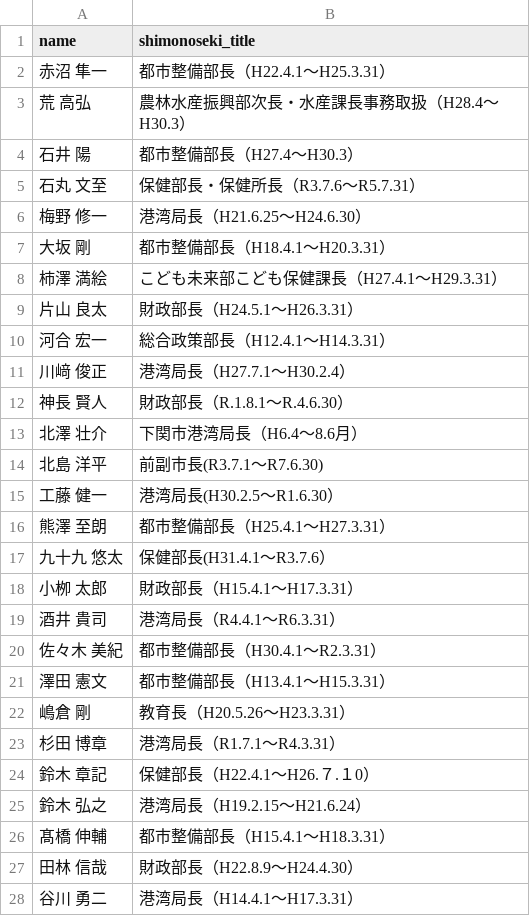
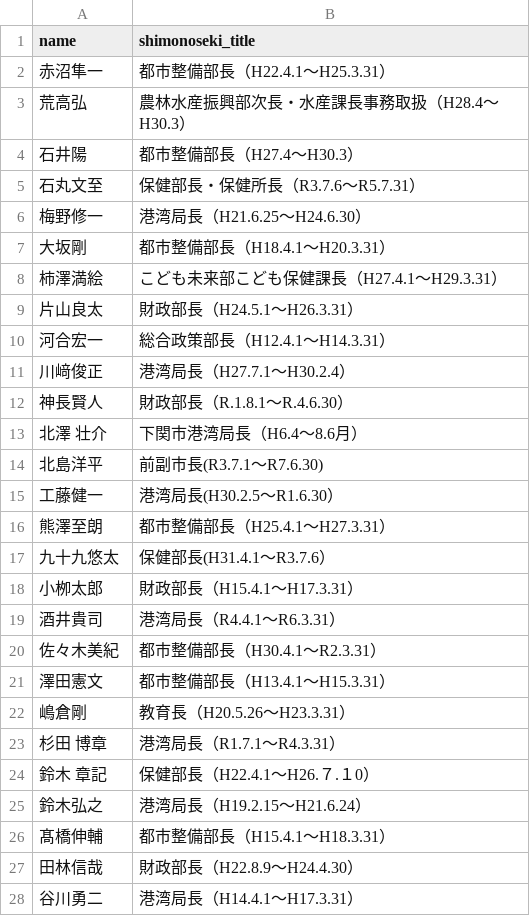
Before and after one commit to sstokyoj013100-oss/jinji-monitor, a CSV file: 元幹部リスト.csv, drawn as a sheet; only a part is shown; the diff covers the shown part only.

Commit message:
Update 元幹部リスト.csv

```diff
--- a/元幹部リスト.csv
+++ b/元幹部リスト.csv
@@ -1,28 +1,28 @@
 name,shimonoseki_title
-赤沼 隼一,都市整備部長（H22.4.1～H25.3.31）
-荒 高弘,農林水産振興部次長・水産課長事務取扱（H28.4～H30.3）
-石井 陽,都市整備部長（H27.4～H30.3）
-石丸 文至,保健部長・保健所長（R3.7.6～R5.7.31）
-梅野 修一,港湾局長（H21.6.25～H24.6.30）
-大坂 剛,都市整備部長（H18.4.1～H20.3.31）
-柿澤 満絵,こども未来部こども保健課長（H27.4.1～H29.3.31）
-片山 良太,財政部長（H24.5.1～H26.3.31）
-河合 宏一,総合政策部長（H12.4.1～H14.3.31）
-川﨑 俊正,港湾局長（H27.7.1～H30.2.4）
-神長 賢人,財政部長（R.1.8.1～R.4.6.30）
+赤沼隼一,都市整備部長（H22.4.1～H25.3.31）
+荒高弘,農林水産振興部次長・水産課長事務取扱（H28.4～H30.3）
+石井陽,都市整備部長（H27.4～H30.3）
+石丸文至,保健部長・保健所長（R3.7.6～R5.7.31）
+梅野修一,港湾局長（H21.6.25～H24.6.30）
+大坂剛,都市整備部長（H18.4.1～H20.3.31）
+柿澤満絵,こども未来部こども保健課長（H27.4.1～H29.3.31）
+片山良太,財政部長（H24.5.1～H26.3.31）
+河合宏一,総合政策部長（H12.4.1～H14.3.31）
+川﨑俊正,港湾局長（H27.7.1～H30.2.4）
+神長賢人,財政部長（R.1.8.1～R.4.6.30）
 北澤 壮介,下関市港湾局長（H6.4～8.6月）
-北島 洋平,前副市長(R3.7.1～R7.6.30)
-工藤 健一,港湾局長(H30.2.5～R1.6.30）
-熊澤 至朗,都市整備部長（H25.4.1～H27.3.31）
-九十九 悠太,保健部長(H31.4.1～R3.7.6）
-小栁 太郎,財政部長（H15.4.1～H17.3.31）
-酒井 貴司,港湾局長（R4.4.1～R6.3.31）
-佐々木 美紀,都市整備部長（H30.4.1～R2.3.31）
-澤田 憲文,都市整備部長（H13.4.1～H15.3.31）
-嶋倉 剛,教育長（H20.5.26～H23.3.31）
+北島洋平,前副市長(R3.7.1～R7.6.30)
+工藤健一,港湾局長(H30.2.5～R1.6.30）
+熊澤至朗,都市整備部長（H25.4.1～H27.3.31）
+九十九悠太,保健部長(H31.4.1～R3.7.6）
+小栁太郎,財政部長（H15.4.1～H17.3.31）
+酒井貴司,港湾局長（R4.4.1～R6.3.31）
+佐々木美紀,都市整備部長（H30.4.1～R2.3.31）
+澤田憲文,都市整備部長（H13.4.1～H15.3.31）
+嶋倉剛,教育長（H20.5.26～H23.3.31）
 杉田 博章,港湾局長（R1.7.1～R4.3.31）
 鈴木 章記,保健部長（H22.4.1～H26.７.１0）
-鈴木 弘之,港湾局長（H19.2.15～H21.6.24）
-髙橋 伸輔,都市整備部長（H15.4.1～H18.3.31）
-田林 信哉,財政部長（H22.8.9～H24.4.30）
-谷川 勇二,港湾局長（H14.4.1～H17.3.31）
+鈴木弘之,港湾局長（H19.2.15～H21.6.24）
+髙橋伸輔,都市整備部長（H15.4.1～H18.3.31）
+田林信哉,財政部長（H22.8.9～H24.4.30）
+谷川勇二,港湾局長（H14.4.1～H17.3.31）
```
Also changed, not shown: 5 added rows, 1 removed row and 11 edited cells elsewhere in this file.
